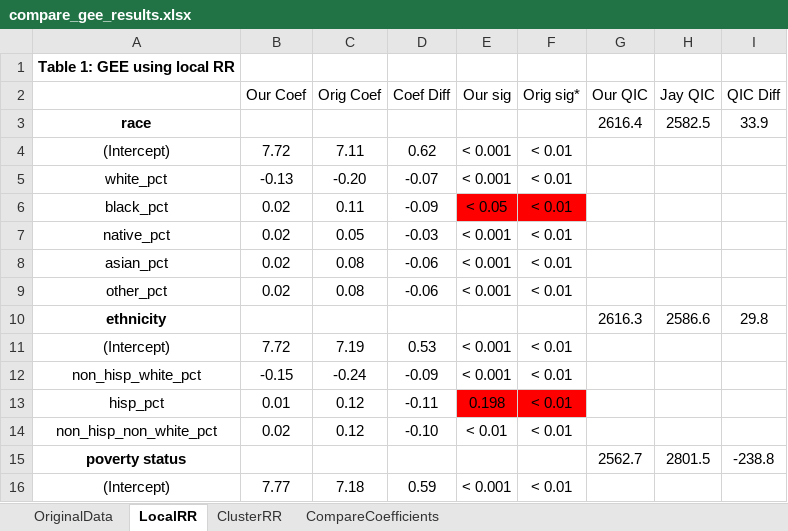
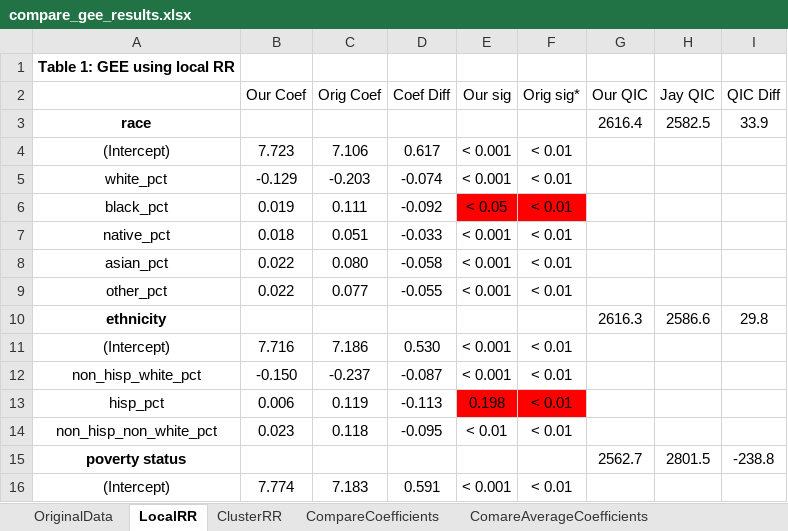
Before and after one commit to whprocter/RPr-Chakraborty-2021, an Excel workbook: results/tables/compare_gee_results.xlsx, sheet LocalRR, drawn as a sheet; only a part is shown; values as stored, in another font and other column widths than the file's, no borders; conditional formats not drawn; the diff covers the shown part only; the diff names each change by its address in the sheet, - before the commit and + after, or states it on an @@ line.

```diff
--- a/results/tables/compare_gee_results.xlsx (sheet LocalRR)
+++ b/results/tables/compare_gee_results.xlsx (sheet LocalRR)
+sheet tab: ComareAverageCoefficients
-B4 (Our Coef): 7.72
+B4 (Our Coef): 7.723
-C4 (Orig Coef): 7.11
+C4 (Orig Coef): 7.106
-D4 (Coef Diff): 0.62
+D4 (Coef Diff): 0.617
-B5 (Our Coef): -0.13
+B5 (Our Coef): -0.129
-C5 (Orig Coef): -0.20
+C5 (Orig Coef): -0.203
-D5 (Coef Diff): -0.07
+D5 (Coef Diff): -0.074
-B6 (Our Coef): 0.02
+B6 (Our Coef): 0.019
-C6 (Orig Coef): 0.11
+C6 (Orig Coef): 0.111
-D6 (Coef Diff): -0.09
+D6 (Coef Diff): -0.092
-B7 (Our Coef): 0.02
+B7 (Our Coef): 0.018
-C7 (Orig Coef): 0.05
+C7 (Orig Coef): 0.051
-D7 (Coef Diff): -0.03
+D7 (Coef Diff): -0.033
-B8:B9 (Our Coef): 0.02
+B8:B9 (Our Coef): 0.022
-C8 (Orig Coef): 0.08
+C8 (Orig Coef): 0.080
-D8 (Coef Diff): -0.06
+D8 (Coef Diff): -0.058
-C9 (Orig Coef): 0.08
+C9 (Orig Coef): 0.077
-D9 (Coef Diff): -0.06
+D9 (Coef Diff): -0.055
-B11 (Our Coef): 7.72
+B11 (Our Coef): 7.716
-C11 (Orig Coef): 7.19
+C11 (Orig Coef): 7.186
-D11 (Coef Diff): 0.53
+D11 (Coef Diff): 0.530
-B12 (Our Coef): -0.15
+B12 (Our Coef): -0.150
-C12 (Orig Coef): -0.24
+C12 (Orig Coef): -0.237
-D12 (Coef Diff): -0.09
+D12 (Coef Diff): -0.087
-B13 (Our Coef): 0.01
+B13 (Our Coef): 0.006
-C13 (Orig Coef): 0.12
+C13 (Orig Coef): 0.119
-D13 (Coef Diff): -0.11
+D13 (Coef Diff): -0.113
-B14 (Our Coef): 0.02
+B14 (Our Coef): 0.023
-C14 (Orig Coef): 0.12
+C14 (Orig Coef): 0.118
-D14 (Coef Diff): -0.10
+D14 (Coef Diff): -0.095
-B16 (Our Coef): 7.77
+B16 (Our Coef): 7.774
-C16 (Orig Coef): 7.18
+C16 (Orig Coef): 7.183
-D16 (Coef Diff): 0.59
+D16 (Coef Diff): 0.591
```
Also changed, not shown: 34 edited cells elsewhere in this sheet, sheet CompareCoefficients, sheet ClusterRR, sheet OriginalData, 1 other file.
